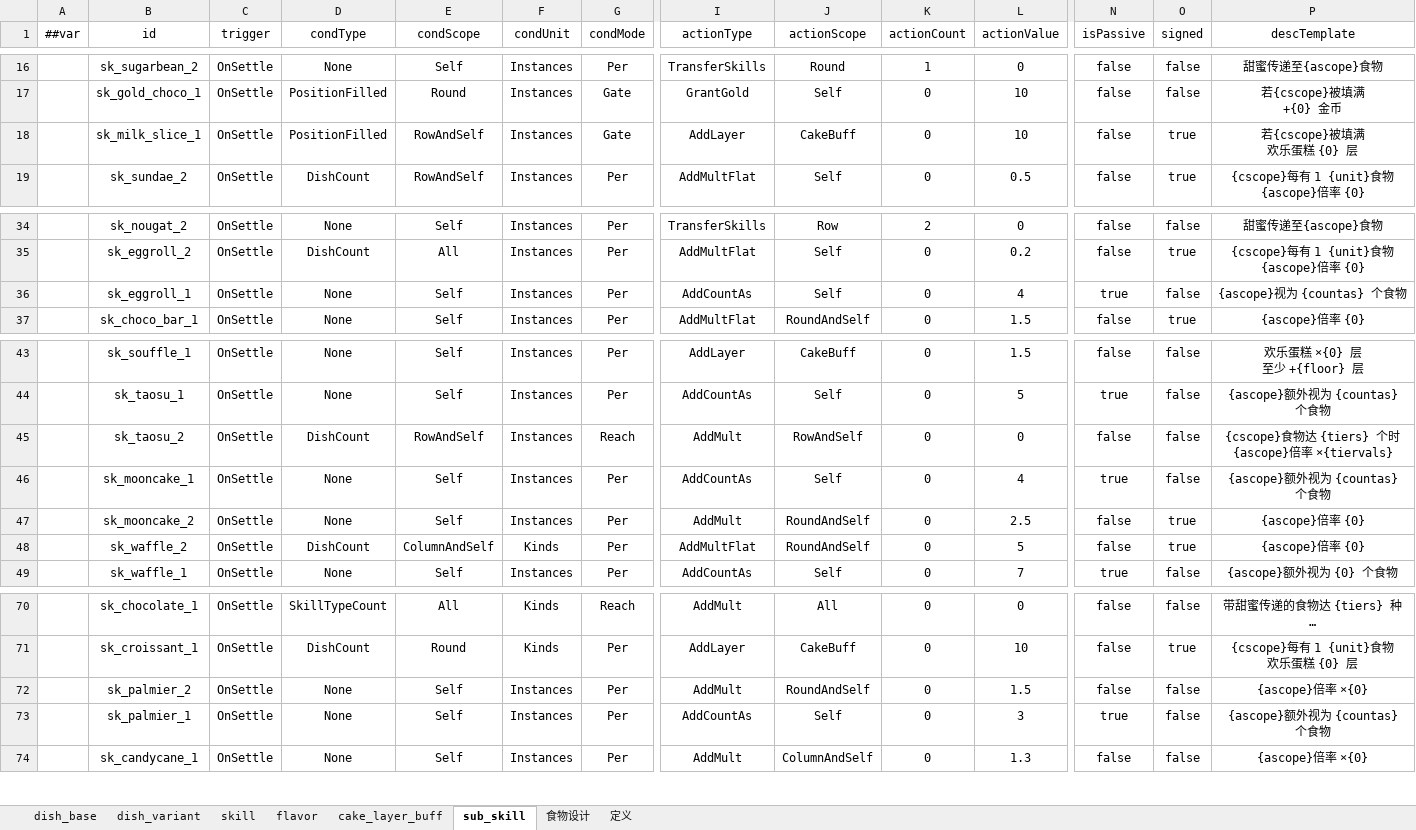
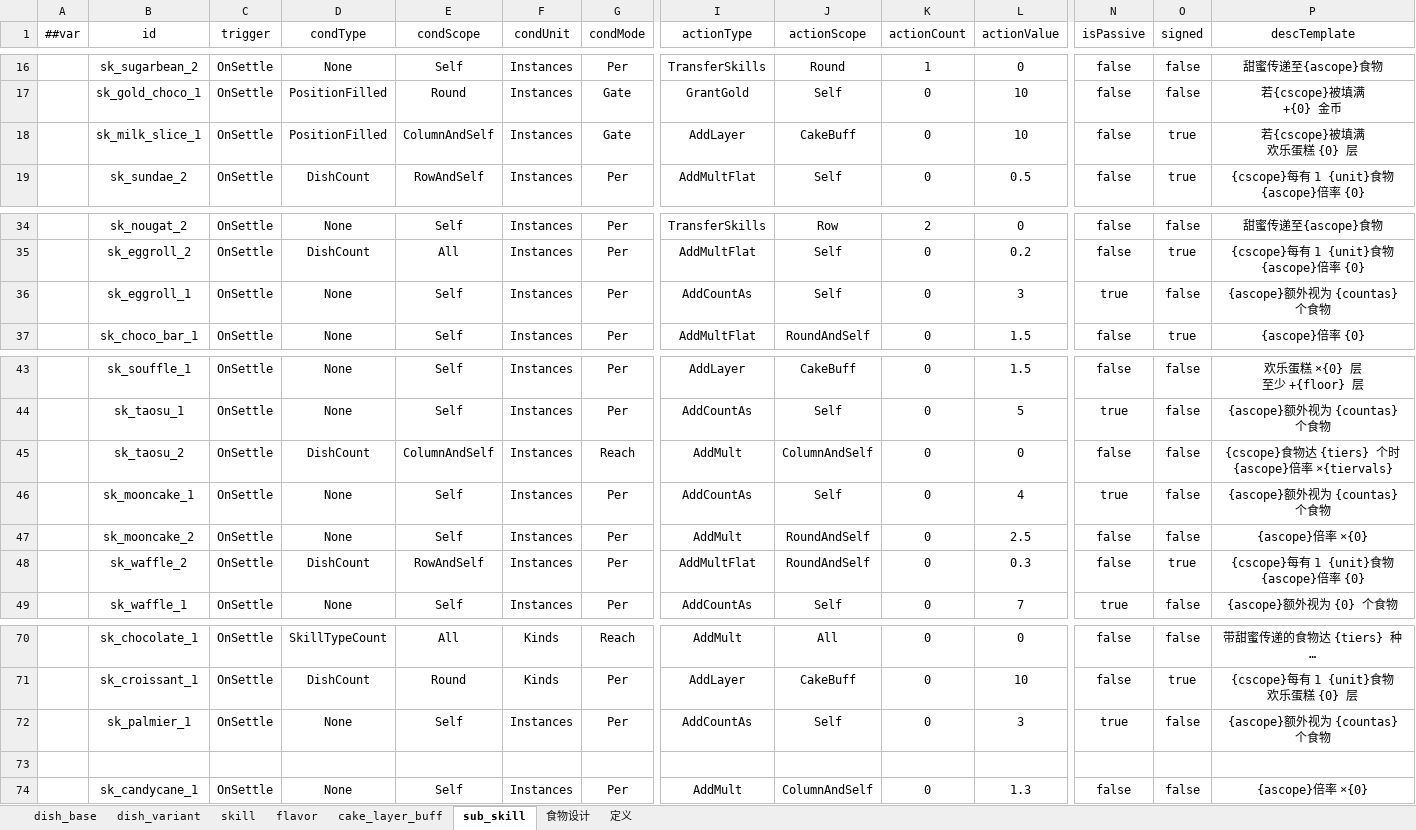
Before and after one commit to 2563495284/gourmetproject, an Excel workbook: GourmetProject/GameConfig/Datas/dish.xlsx, sheet sub_skill, drawn as a sheet; only a part is shown, gaps mark what is left out; long unchanged cells end in …; values as stored, in another font and other column widths than the file's, no borders; removed rows and columns are numbered as before the commit, all else as after; rows hold the shown columns only; ↵ is a line break in a cell; the diff names each change by its address in the sheet, - before the commit and + after, or states it on an @@ line.

```diff
--- a/GourmetProject/GameConfig/Datas/dish.xlsx (sheet sub_skill)
+++ b/GourmetProject/GameConfig/Datas/dish.xlsx (sheet sub_skill)
-E18 (condScope): RowAndSelf
+E18 (condScope): ColumnAndSelf
-L36 (actionValue): 4
+L36 (actionValue): 3
-P36 (descTemplate): {ascope}视为 {countas} 个食物
+P36 (descTemplate): {ascope}额外视为 {countas} 个食物
-E45 (condScope): RowAndSelf
+E45 (condScope): ColumnAndSelf
-J45 (actionScope): RowAndSelf
+J45 (actionScope): ColumnAndSelf
-O47 (signed): true
+O47 (signed): false
-P47 (descTemplate): {ascope}倍率 {0}
+P47 (descTemplate): {ascope}倍率 ×{0}
-E48 (condScope): ColumnAndSelf
+E48 (condScope): RowAndSelf
-F48 (condUnit): Kinds
+F48 (condUnit): Instances
-L48 (actionValue): 5
+L48 (actionValue): 0.3
-P48 (descTemplate): {ascope}倍率 {0}
+P48 (descTemplate): {cscope}每有 1 {unit}食物 ↵ {ascope}倍率 {0}
-row 72:  | sk_palmier_2 | OnSettle | None | Self | Instances | Per | AddMult | RoundAndSelf | 0 | 1.5 | false | false | {ascope}倍率 ×{0}
+row 73: (empty)
```
Also changed, not shown: sheet 食物设计, sheet cake_layer_buff, formulas that keep their value, 2 other files.
